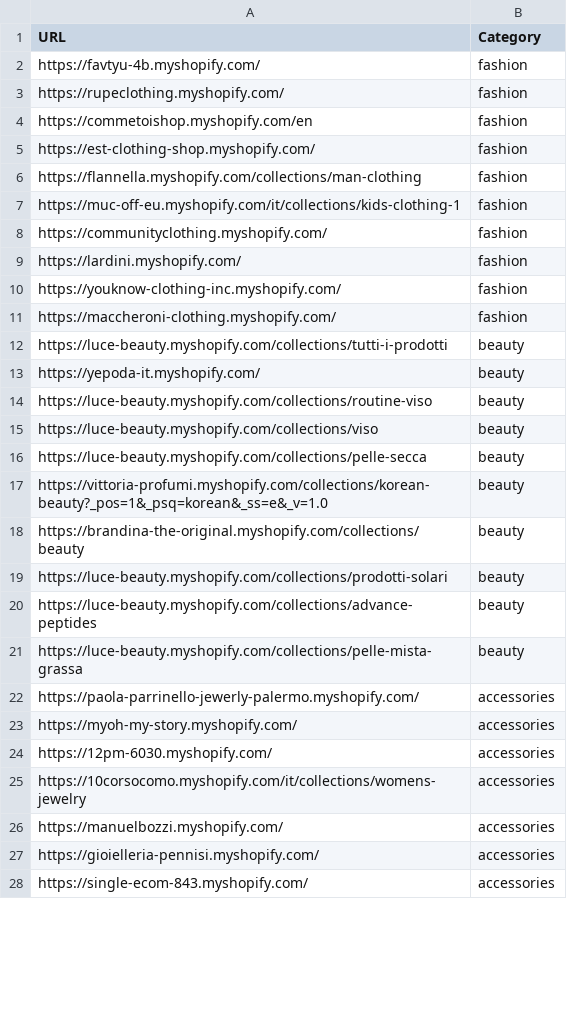
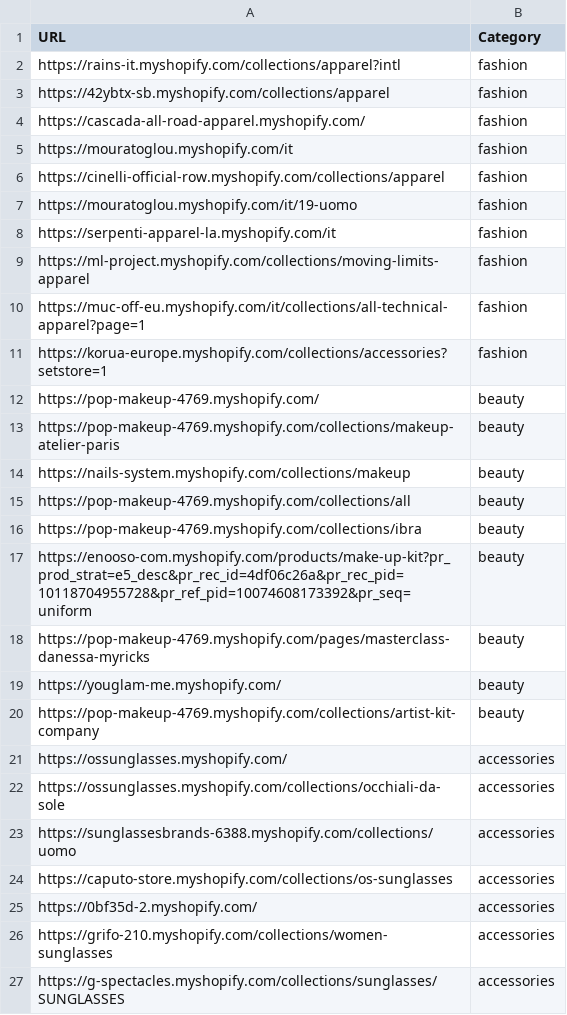
Before and after one commit to LOOKALIKE-AI/Leads, a CSV file: brands.csv, drawn as a sheet; only a part is shown; the diff covers the shown part only.

```diff
--- a/brands.csv
+++ b/brands.csv
@@ -1,28 +1,27 @@
 URL,Category
-https://favtyu-4b.myshopify.com/,fashion
-https://rupeclothing.myshopify.com/,fashion
-https://commetoishop.myshopify.com/en,fashion
-https://est-clothing-shop.myshopify.com/,fashion
-https://flannella.myshopify.com/collections/man-clothing,fashion
-https://muc-off-eu.myshopify.com/it/collections/kids-clothing-1,fashion
-https://communityclothing.myshopify.com/,fashion
-https://lardini.myshopify.com/,fashion
-https://youknow-clothing-inc.myshopify.com/,fashion
-https://maccheroni-clothing.myshopify.com/,fashion
-https://luce-beauty.myshopify.com/collections/tutti-i-prodotti,beauty
-https://yepoda-it.myshopify.com/,beauty
-https://luce-beauty.myshopify.com/collections/routine-viso,beauty
-https://luce-beauty.myshopify.com/collections/viso,beauty
-https://luce-beauty.myshopify.com/collections/pelle-secca,beauty
-https://vittoria-profumi.myshopify.com/collections/korean-beauty?_pos=1&_psq=korean&_ss=e&_v=1.0,beauty
-https://brandina-the-original.myshopify.com/collections/beauty,beauty
-https://luce-beauty.myshopify.com/collections/prodotti-solari,beauty
-https://luce-beauty.myshopify.com/collections/advance-peptides,beauty
-https://luce-beauty.myshopify.com/collections/pelle-mista-grassa,beauty
-https://paola-parrinello-jewerly-palermo.myshopify.com/,accessories
-https://myoh-my-story.myshopify.com/,accessories
-https://12pm-6030.myshopify.com/,accessories
-https://10corsocomo.myshopify.com/it/collections/womens-jewelry,accessories
-https://manuelbozzi.myshopify.com/,accessories
-https://gioielleria-pennisi.myshopify.com/,accessories
-https://single-ecom-843.myshopify.com/,accessories
+https://rains-it.myshopify.com/collections/apparel?intl,fashion
+https://42ybtx-sb.myshopify.com/collections/apparel,fashion
+https://cascada-all-road-apparel.myshopify.com/,fashion
+https://mouratoglou.myshopify.com/it,fashion
+https://cinelli-official-row.myshopify.com/collections/apparel,fashion
+https://mouratoglou.myshopify.com/it/19-uomo,fashion
+https://serpenti-apparel-la.myshopify.com/it,fashion
+https://ml-project.myshopify.com/collections/moving-limits-apparel,fashion
+https://muc-off-eu.myshopify.com/it/collections/all-technical-apparel?page=1,fashion
+https://korua-europe.myshopify.com/collections/accessories?setstore=1,fashion
+https://pop-makeup-4769.myshopify.com/,beauty
+https://pop-makeup-4769.myshopify.com/collections/makeup-atelier-paris,beauty
+https://nails-system.myshopify.com/collections/makeup,beauty
+https://pop-makeup-4769.myshopify.com/collections/all,beauty
+https://pop-makeup-4769.myshopify.com/collections/ibra,beauty
+https://enooso-com.myshopify.com/products/make-up-kit?pr_prod_strat=e5_desc&pr_rec_id=4df06c26a&pr_rec_pid=10118704955728&pr_ref_pid=10074608173392&pr_seq=uniform,beauty
+https://pop-makeup-4769.myshopify.com/pages/masterclass-danessa-myricks,beauty
+https://youglam-me.myshopify.com/,beauty
+https://pop-makeup-4769.myshopify.com/collections/artist-kit-company,beauty
+https://ossunglasses.myshopify.com/,accessories
+https://ossunglasses.myshopify.com/collections/occhiali-da-sole,accessories
+https://sunglassesbrands-6388.myshopify.com/collections/uomo,accessories
+https://caputo-store.myshopify.com/collections/os-sunglasses,accessories
+https://0bf35d-2.myshopify.com/,accessories
+https://grifo-210.myshopify.com/collections/women-sunglasses,accessories
+https://g-spectacles.myshopify.com/collections/sunglasses/SUNGLASSES,accessories
```
Also changed, not shown: 1 added row, 1 removed row and 11 edited cells elsewhere in this file, leads.csv, 2 other files.
